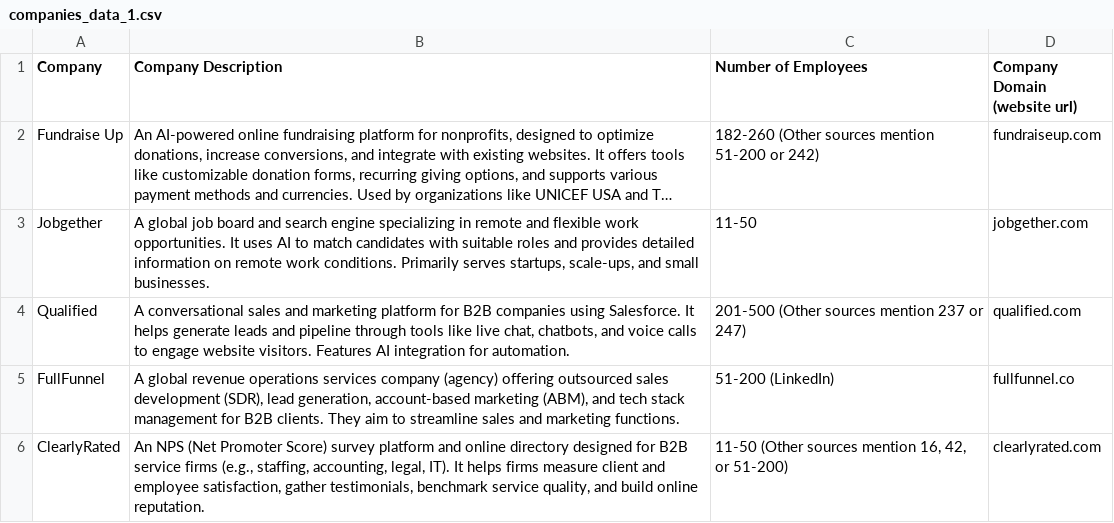
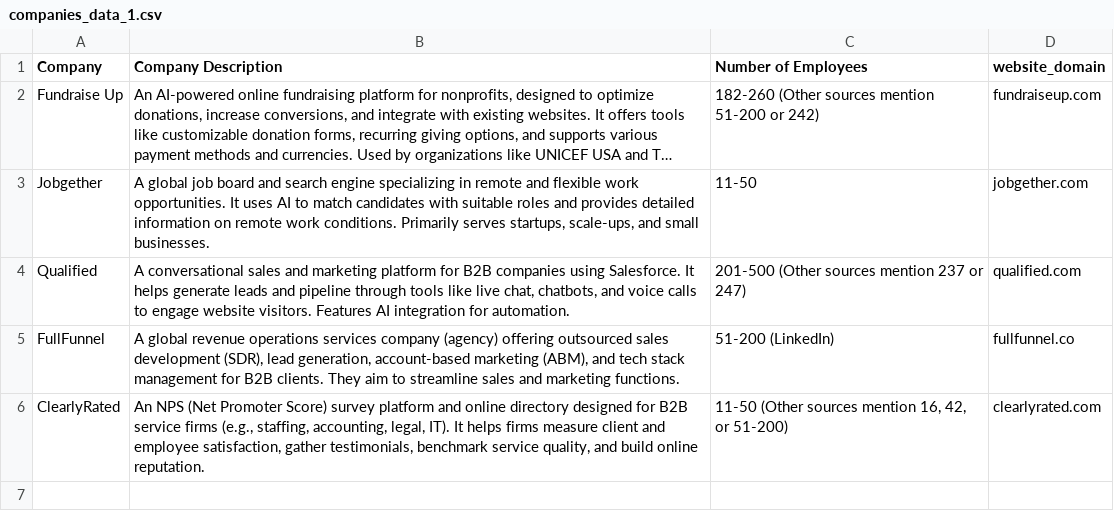
Before and after one commit to Recklesz/adk-samples, a CSV file: workflows/find_and_enrich_contact/companies_data_1.csv, drawn as a sheet; long unchanged cells end in …; the diff names each change by its address in the sheet, - before the commit and + after, or states it on an @@ line.

```diff
--- a/workflows/find_and_enrich_contact/companies_data_1.csv
+++ b/workflows/find_and_enrich_contact/companies_data_1.csv
-D1: Company Domain (website url)
+D1: website_domain
```
Also changed, not shown: 1 other file.
